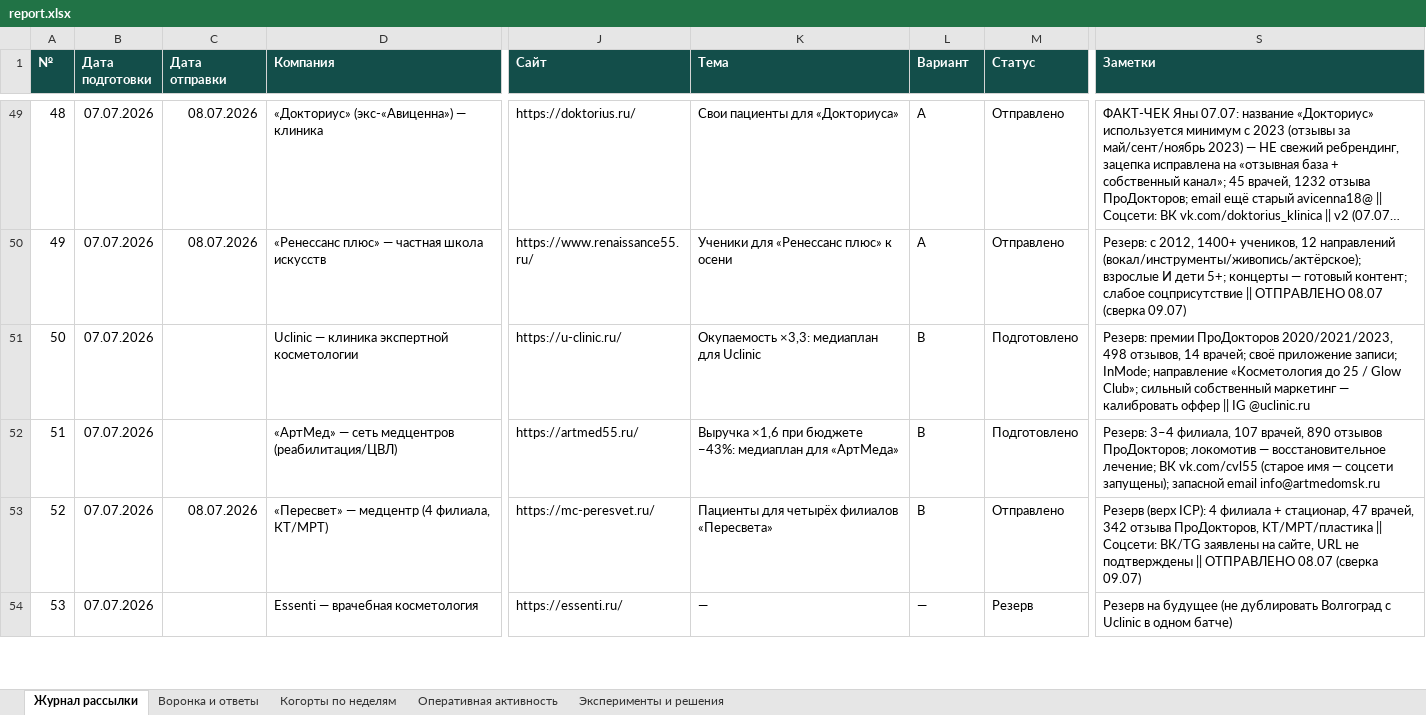
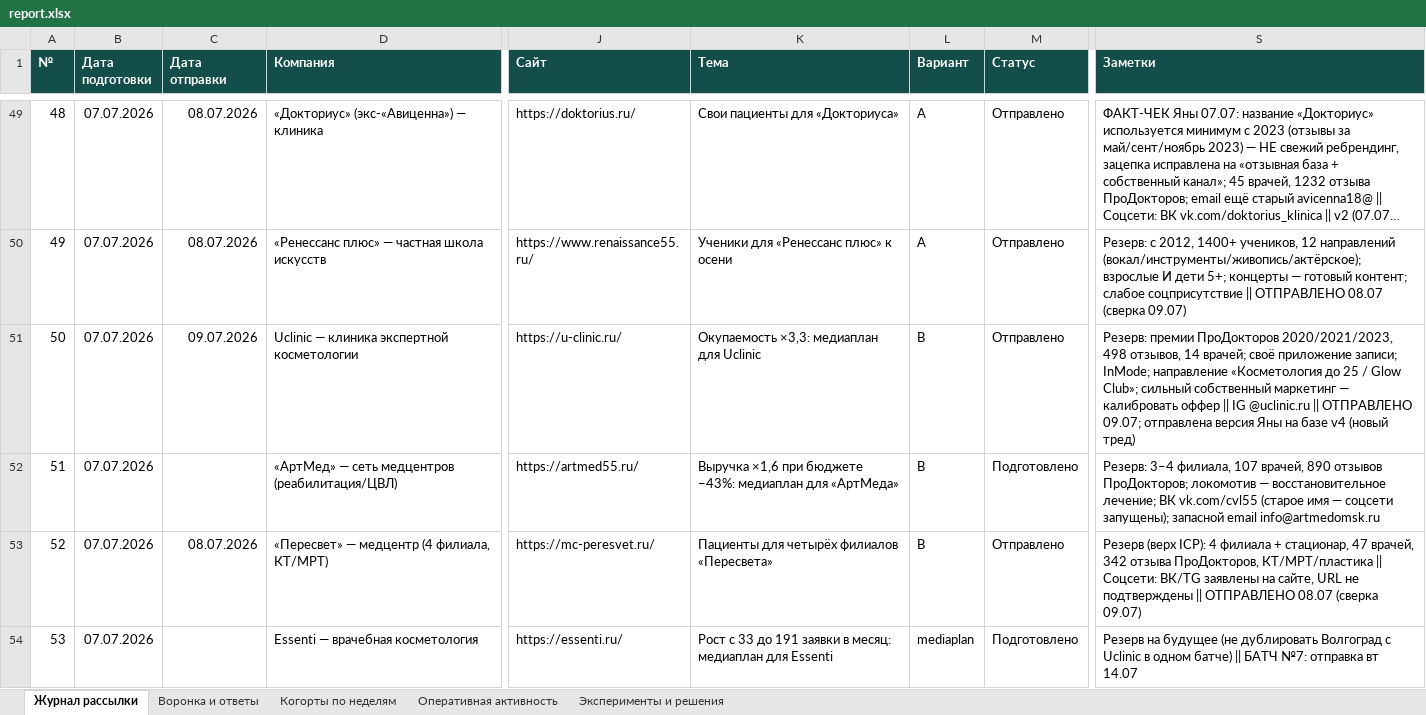
Before and after one commit to CaptPluton/testing-repositity, an Excel workbook: sales-agent/report/report.xlsx, sheet Журнал рассылки, drawn as a sheet; only a part is shown, gaps mark what is left out; long unchanged cells end in …; values as stored, in another font and other column widths than the file's, no borders; the diff covers the shown part only; the diff names each change by its address in the sheet, - before the commit and + after, or states it on an @@ line.

```diff
--- a/sales-agent/report/report.xlsx (sheet Журнал рассылки)
+++ b/sales-agent/report/report.xlsx (sheet Журнал рассылки)
-C51 (Дата отправки): (empty)
+C51 (Дата отправки): 09.07.2026
-M51 (Статус): Подготовлено
+M51 (Статус): Отправлено
-S51 (Заметки): …IG @uclinic.ru
+S51 (Заметки): …IG @uclinic.ru || ОТПРАВЛЕНО 09.07; отправлена версия Яны на базе v4 (новый тред)
-K54 (Тема): —
+K54 (Тема): Рост с 33 до 191 заявки в месяц: медиаплан для Essenti
-L54 (Вариант): —
+L54 (Вариант): mediaplan
-M54 (Статус): Резерв
+M54 (Статус): Подготовлено
-S54 (Заметки): …одном батче)
+S54 (Заметки): …одном батче) || БАТЧ №7: отправка вт 14.07
```
Also changed, not shown: 40 edited cells elsewhere in this sheet, sheet Воронка и ответы, sheet Эксперименты и решения, sheet Когорты по неделям, sheet Оперативная активность, 4 other files.
